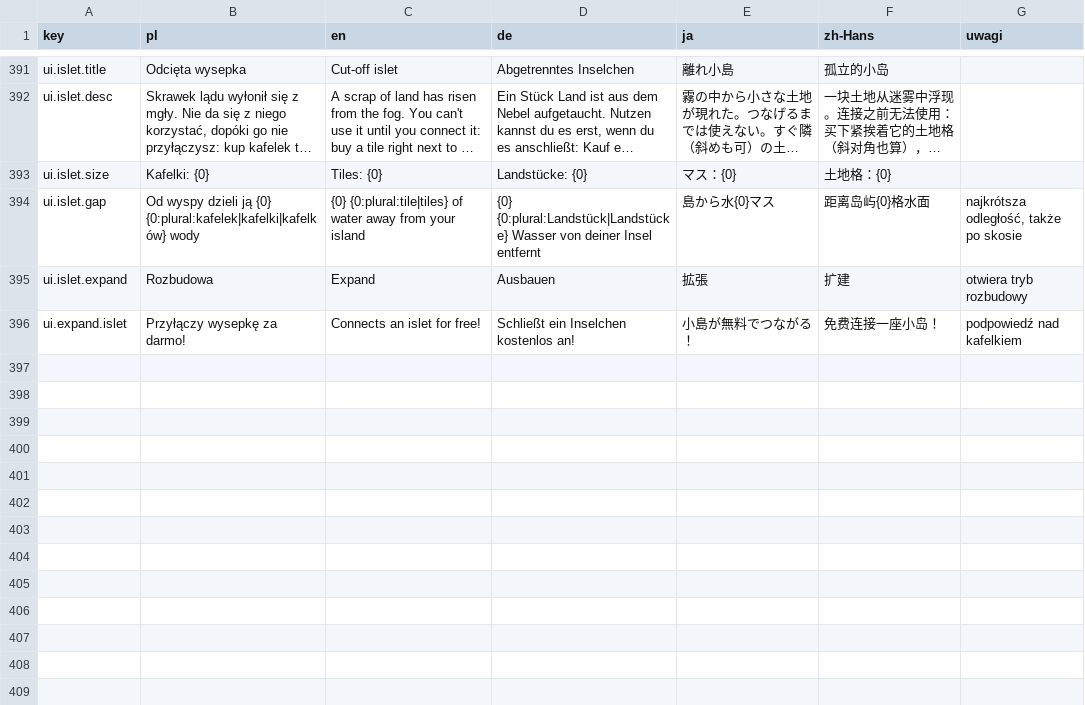
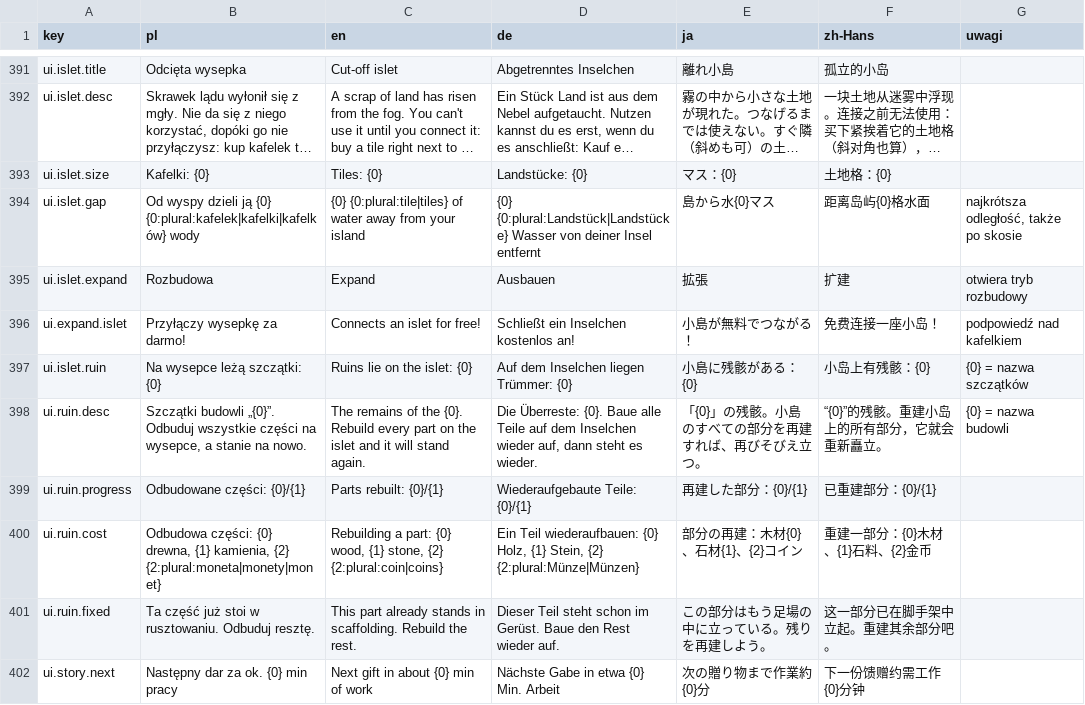
Before and after one commit to Eziek/Eziek, a CSV file: Assets/_Project/Localization/ui.csv, drawn as a sheet; only a part is shown, gaps mark what is left out; long unchanged cells end in …; the diff names each change by its address in the sheet, - before the commit and + after, or states it on an @@ line.

Commit message:
Wyspy fabularne: szczątki do odbudowy i budowle z produkcją
- każda wysepka ma jedną z 4 historii (kaplica, strażnica, tartak, obserwatorium)
- po przyłączeniu każda część szczątków do odbudowy za drewno, kamień i monety, z zapiskiem historii
- po odbudowie wszystkich części staje budowla, która przy pracy daje plony nocy, monety, drewno albo odłamki gwiazd
- zapis v17, teksty w 5 językach, GDD §9 p. 107 i §13.11, TEST_PLAN 34, F1 „Odbuduj ruiny”

```diff
--- a/Assets/_Project/Localization/ui.csv
+++ b/Assets/_Project/Localization/ui.csv
+row 397: ui.islet.ruin | Na wysepce leżą szczątki: {0} | Ruins lie on the islet: {0} | Auf dem Inselchen liegen Trümmer: {0} | 小島に残骸がある：{0} | 小岛上有残骸：{0} | {0} = nazwa szczątków
+row 398: ui.ruin.desc | Szczątki budowli „{0}”. Odbuduj wszystkie części na wysepce, a stanie na nowo. | The remains of the {0}. Rebuild every part on the islet and it will stand again. | Die Überreste: {0}. Baue alle Teile auf dem Inselchen wieder auf, dann steht es wieder. | 「{0}」の残骸。小島のすべての部分を再建すれば、再びそびえ立つ。 | “{0}”的残骸。重建小岛上的所有部分，它就会重新矗立。 | {0} = nazwa budowli
+row 399: ui.ruin.progress | Odbudowane części: {0}/{1} | Parts rebuilt: {0}/{1} | Wiederaufgebaute Teile: {0}/{1} | 再建した部分：{0}/{1} | 已重建部分：{0}/{1}
+row 400: ui.ruin.cost | Odbudowa części: {0} drewna, {1} kamienia, {2} {2:plural:moneta|monety|monet} | Rebuilding a part: {0} wood, {1} stone, {2} {2:plural:coin|coins} | Ein Teil wiederaufbauen: {0} Holz, {1} Stein, {2} {2:plural:Münze|Münzen} | 部分の再建：木材{0}、石材{1}、{2}コイン | 重建一部分：{0}木材、{1}石料、{2}金币
+row 401: ui.ruin.fixed | Ta część już stoi w rusztowaniu. Odbuduj resztę. | This part already stands in scaffolding. Rebuild the rest. | Dieser Teil steht schon im Gerüst. Baue den Rest wieder auf. | この部分はもう足場の中に立っている。残りを再建しよう。 | 这一部分已在脚手架中立起。重建其余部分吧。
+row 402: ui.story.next | Następny dar za ok. {0} min pracy | Next gift in about {0} min of work | Nächste Gabe in etwa {0} Min. Arbeit | 次の贈り物まで作業約{0}分 | 下一份馈赠约需工作{0}分钟
```
Also changed, not shown: Assets/_Project/Localization/glossary.csv, 39 other files.
